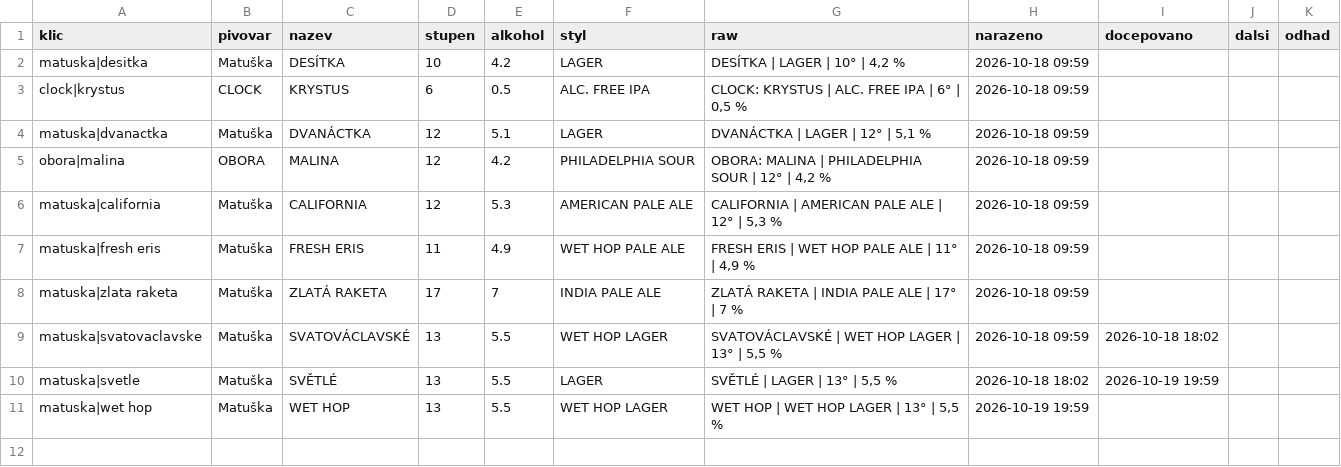
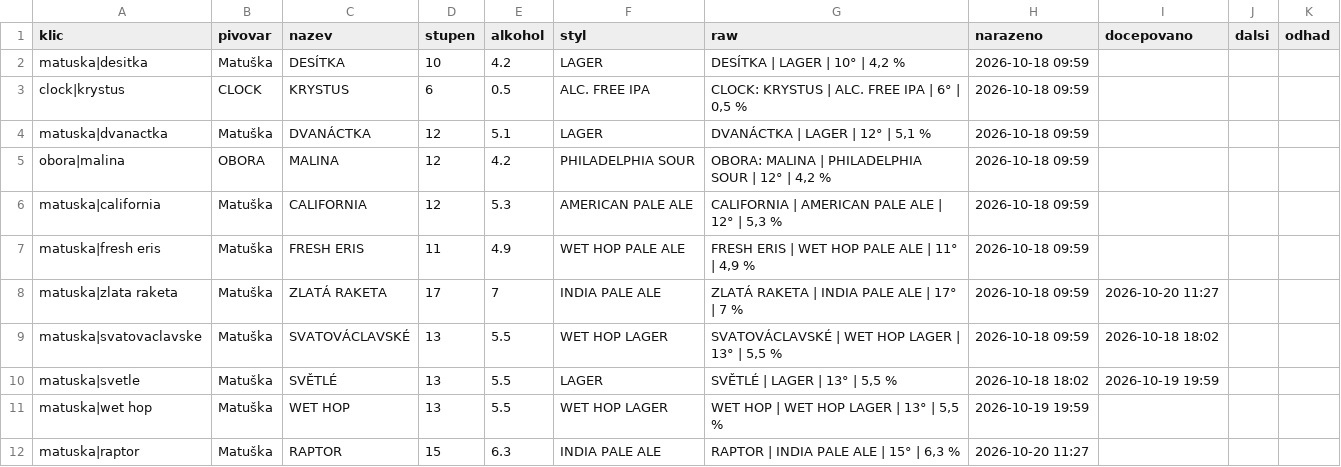
Before and after one commit to romankokos1/gal, a CSV file: data/matuska-jzp/historie.csv, drawn as a sheet.

```diff
--- a/data/matuska-jzp/historie.csv
+++ b/data/matuska-jzp/historie.csv
@@ -7,3 +7,3 @@ matuska|california,Matuška,CALIFORNIA,12,5.3,AMERICAN PALE ALE,"CALIFORNIA | AM
 matuska|fresh eris,Matuška,FRESH ERIS,11,4.9,WET HOP PALE ALE,"FRESH ERIS | WET HOP PALE ALE | 11° | 4,9 %",2026-10-18 09:59,,,
-matuska|zlata raketa,Matuška,ZLATÁ RAKETA,17,7,INDIA PALE ALE,ZLATÁ RAKETA | INDIA PALE ALE | 17° | 7 %,2026-10-18 09:59,,,
+matuska|zlata raketa,Matuška,ZLATÁ RAKETA,17,7,INDIA PALE ALE,ZLATÁ RAKETA | INDIA PALE ALE | 17° | 7 %,2026-10-18 09:59,2026-10-20 11:27,,
 matuska|svatovaclavske,Matuška,SVATOVÁCLAVSKÉ,13,5.5,WET HOP LAGER,"SVATOVÁCLAVSKÉ | WET HOP LAGER | 13° | 5,5 %",2026-10-18 09:59,2026-10-18 18:02,,
@@ -11 +11,2 @@ matuska|svetle,Matuška,SVĚTLÉ,13,5.5,LAGER,"SVĚTLÉ | LAGER | 13° | 5,5 %",
 matuska|wet hop,Matuška,WET HOP,13,5.5,WET HOP LAGER,"WET HOP | WET HOP LAGER | 13° | 5,5 %",2026-10-19 19:59,,,
+matuska|raptor,Matuška,RAPTOR,15,6.3,INDIA PALE ALE,"RAPTOR | INDIA PALE ALE | 15° | 6,3 %",2026-10-20 11:27,,,
```
Also changed, not shown: data/kmp/historie.csv, data/kmpcb/historie.csv, 9 other files.
